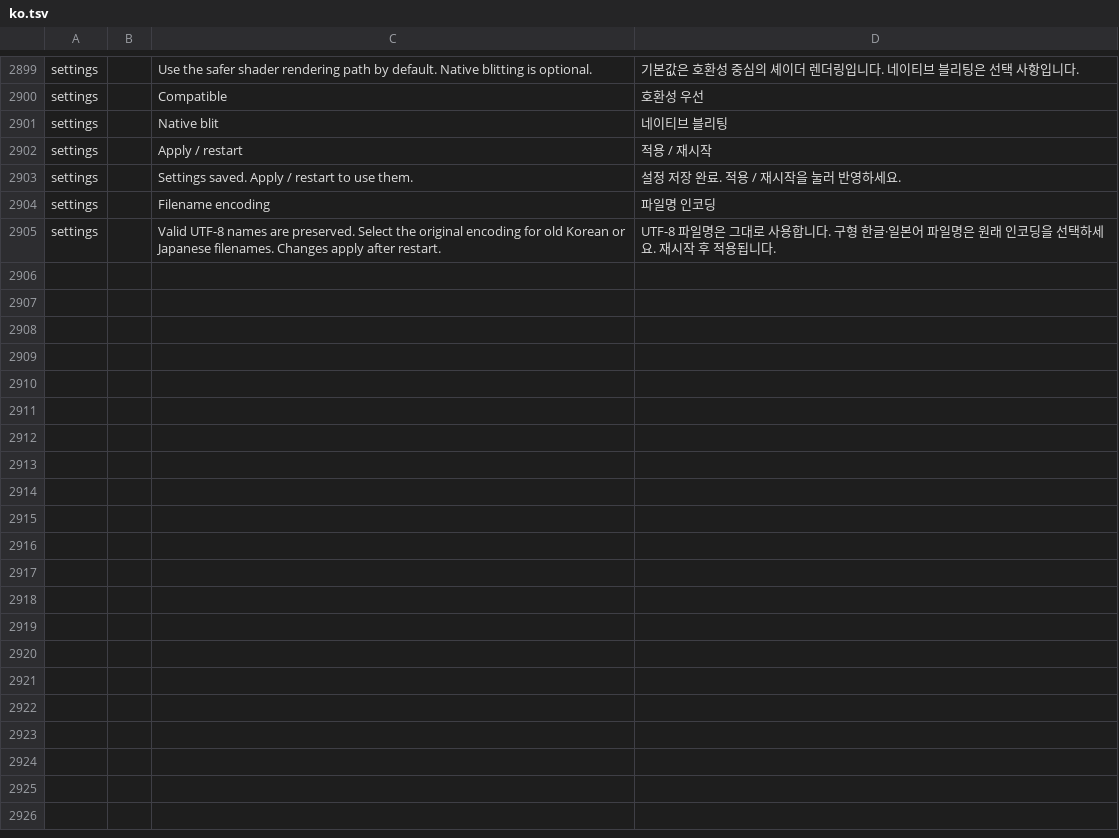
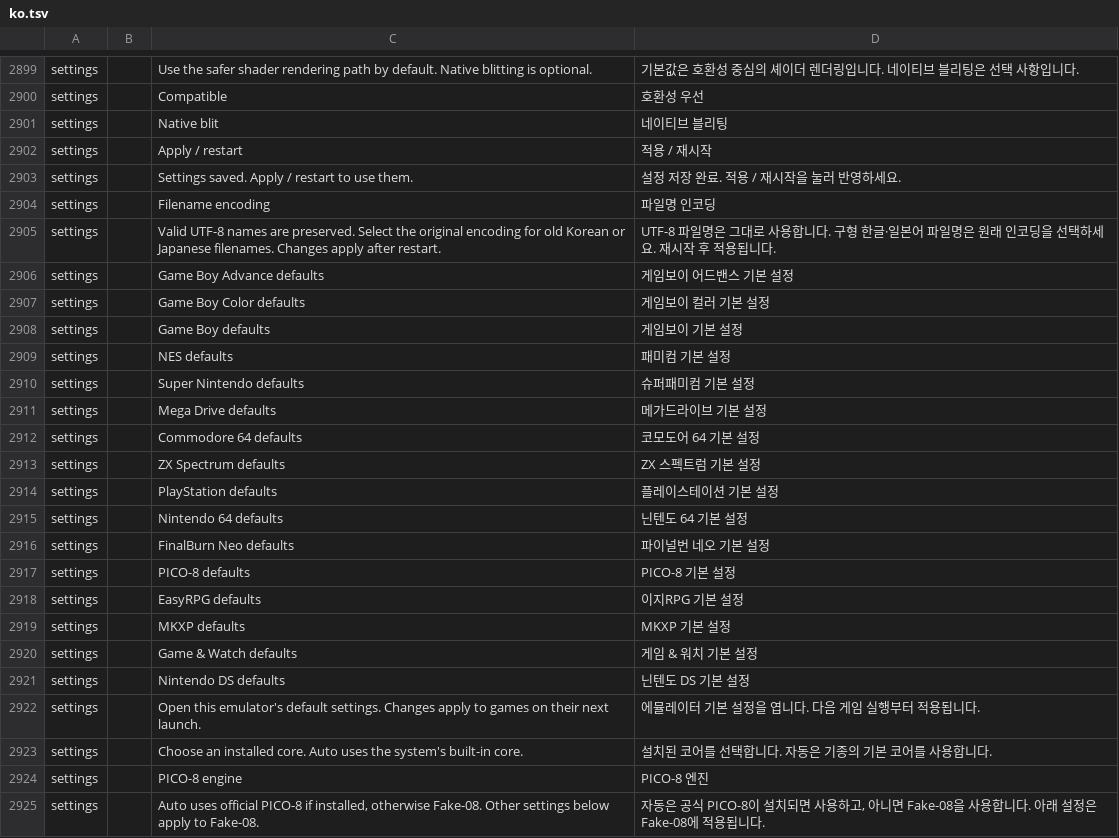
Before and after one commit to dj5927/BananaLinux, a TSV file: ui/assets/lang/ko.tsv, drawn as a sheet; only a part is shown, gaps mark what is left out; the diff covers the shown part only.

Commit message:
Add emulator default pages and game-local MKXP exception logs

```diff
--- a/ui/assets/lang/ko.tsv
+++ b/ui/assets/lang/ko.tsv
@@ -2905 +2905,21 @@ settings		Filename encoding	파일명 인코딩
 settings		Valid UTF-8 names are preserved. Select the original encoding for old Korean or Japanese filenames. Changes apply after restart.	UTF-8 파일명은 그대로 사용합니다. 구형 한글·일본어 파일명은 원래 인코딩을 선택하세요. 재시작 후 적용됩니다.
+settings		Game Boy Advance defaults	게임보이 어드밴스 기본 설정
+settings		Game Boy Color defaults	게임보이 컬러 기본 설정
+settings		Game Boy defaults	게임보이 기본 설정
+settings		NES defaults	패미컴 기본 설정
+settings		Super Nintendo defaults	슈퍼패미컴 기본 설정
+settings		Mega Drive defaults	메가드라이브 기본 설정
+settings		Commodore 64 defaults	코모도어 64 기본 설정
+settings		ZX Spectrum defaults	ZX 스펙트럼 기본 설정
+settings		PlayStation defaults	플레이스테이션 기본 설정
+settings		Nintendo 64 defaults	닌텐도 64 기본 설정
+settings		FinalBurn Neo defaults	파이널번 네오 기본 설정
+settings		PICO-8 defaults	PICO-8 기본 설정
+settings		EasyRPG defaults	이지RPG 기본 설정
+settings		MKXP defaults	MKXP 기본 설정
+settings		Game & Watch defaults	게임 & 워치 기본 설정
+settings		Nintendo DS defaults	닌텐도 DS 기본 설정
+settings		Open this emulator's default settings. Changes apply to games on their next launch.	에뮬레이터 기본 설정을 엽니다. 다음 게임 실행부터 적용됩니다.
+settings		Choose an installed core. Auto uses the system's built-in core.	설치된 코어를 선택합니다. 자동은 기종의 기본 코어를 사용합니다.
+settings		PICO-8 engine	PICO-8 엔진
+settings		Auto uses official PICO-8 if installed, otherwise Fake-08. Other settings below apply to Fake-08.	자동은 공식 PICO-8이 설치되면 사용하고, 아니면 Fake-08을 사용합니다. 아래 설정은 Fake-08에 적용됩니다.
```
Also changed, not shown: 13 added rows elsewhere in this file, 14 other files.
